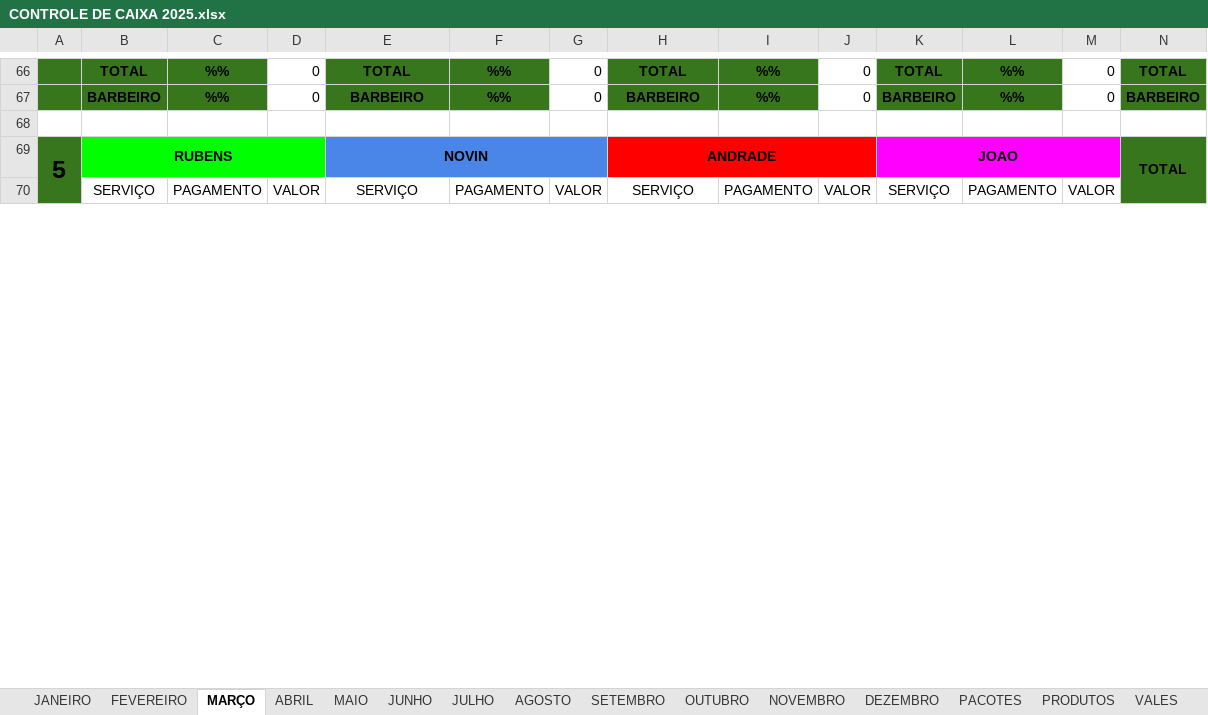
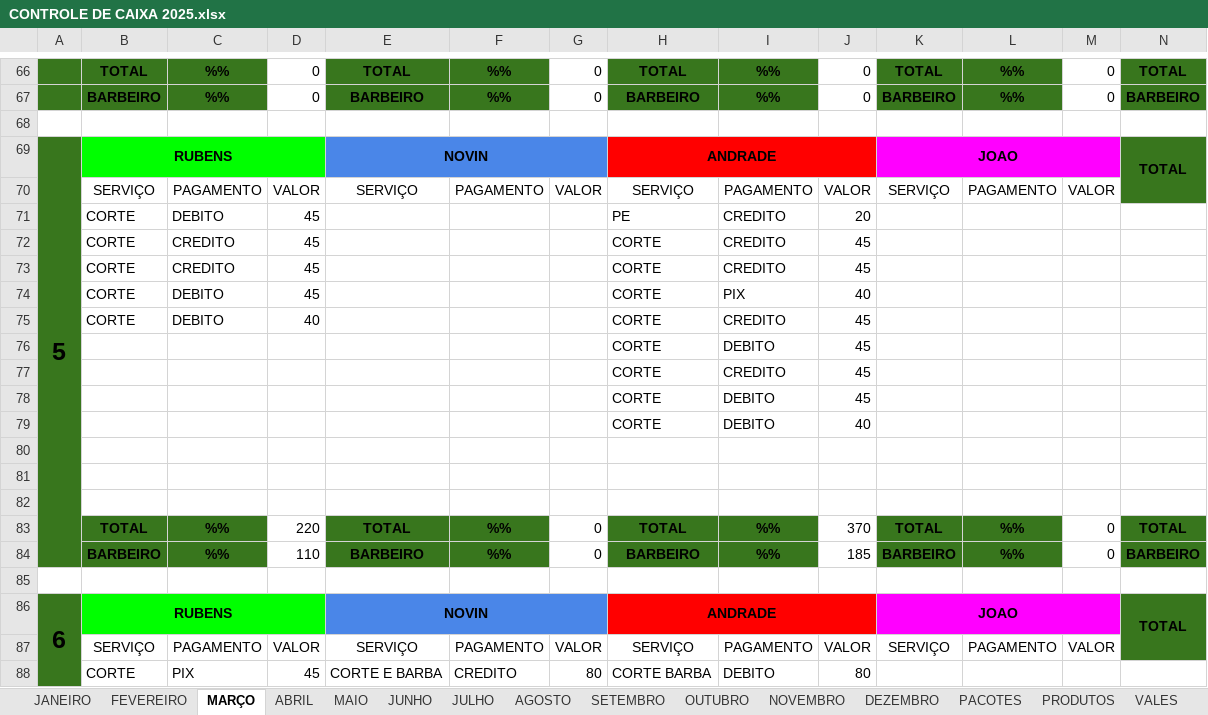
Before and after one commit to joaosantosxps/controle, an Excel workbook: CONTROLE DE CAIXA 2025.xlsx, sheet MARÇO, drawn as a sheet; only a part is shown, gaps mark what is left out; values as stored, in another font and other column widths than the file's, no borders; removed rows and columns are numbered as before the commit, all else as after; rows hold the shown columns only; the diff covers the shown part only; the diff names each change by its address in the sheet, - before the commit and + after, or states it on an @@ line.

```diff
--- a/CONTROLE DE CAIXA 2025.xlsx (sheet MARÇO)
+++ b/CONTROLE DE CAIXA 2025.xlsx (sheet MARÇO)
-A69:A84 merged
+A69:A84 merged
+row 71:  | CORTE | DEBITO | 45 |  |  |  | PE | CREDITO | 20
+row 72:  | CORTE | CREDITO | 45 |  |  |  | CORTE | CREDITO | 45
+row 73:  | CORTE | CREDITO | 45 |  |  |  | CORTE | CREDITO | 45
+row 74:  | CORTE | DEBITO | 45 |  |  |  | CORTE | PIX | 40
+row 75:  | CORTE | DEBITO | 40 |  |  |  | CORTE | CREDITO | 45
+row 76:  |  |  |  |  |  |  | CORTE | DEBITO | 45
+row 77:  |  |  |  |  |  |  | CORTE | CREDITO | 45
+row 78:  |  |  |  |  |  |  | CORTE | DEBITO | 45
+row 79:  |  |  |  |  |  |  | CORTE | DEBITO | 40
@@ row 13 moved to row 80: 0 @@
@@ row 14 moved to row 81: 0 @@
@@ row 48 moved to row 82: 0 @@
+row 83:  | TOTAL | %% | 220 | TOTAL | %% | 0 | TOTAL | %% | 370 | TOTAL | %% | 0 | TOTAL
+row 84:  | BARBEIRO | %% | 110 | BARBEIRO | %% | 0 | BARBEIRO | %% | 185 | BARBEIRO | %% | 0 | BARBEIRO
+row 85: (empty)
+row 88:  | CORTE | PIX | 45 | CORTE E BARBA | CREDITO | 80 | CORTE BARBA | DEBITO | 80
```
Also changed, not shown: 10 added rows, 23 removed rows and 46 edited cells elsewhere in this sheet, sheet ANDRADE, sheet PRODUTOS, formulas that keep their value, 1 other file.
